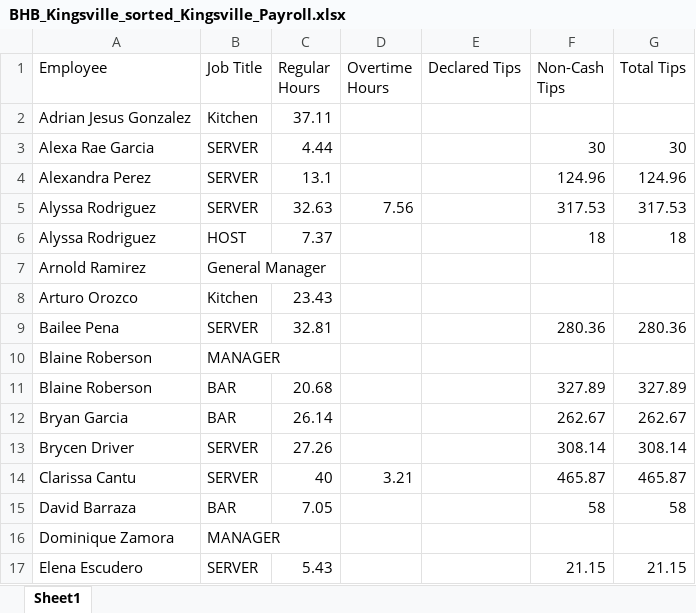
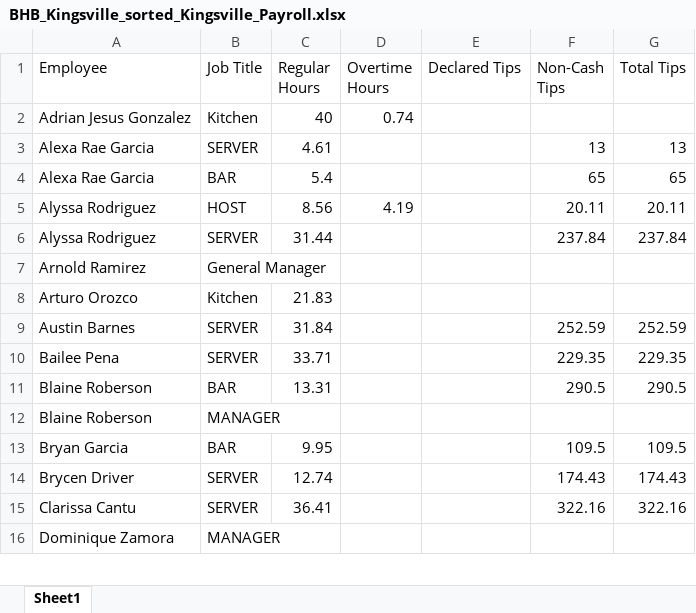
Before and after one commit to nightowlcoding/AIO-Python, an Excel workbook: Restaurant Management/results/BHB_Kingsville_sorted_Kingsville_Payroll.xlsx, sheet Sheet1, drawn as a sheet; only a part is shown; values as stored, in another font and other column widths than the file's, no cell formats; removed rows and columns are numbered as before the commit, all else as after; the diff covers the shown part only; the diff names each change by its address in the sheet, - before the commit and + after, or states it on an @@ line.

```diff
--- a/Restaurant Management/results/BHB_Kingsville_sorted_Kingsville_Payroll.xlsx (sheet Sheet1)
+++ b/Restaurant Management/results/BHB_Kingsville_sorted_Kingsville_Payroll.xlsx (sheet Sheet1)
-C2 (Regular Hours): 37.11
+C2 (Regular Hours): 40
-D2 (Overtime Hours): (empty)
+D2 (Overtime Hours): 0.74
-C3 (Regular Hours): 4.44
+C3 (Regular Hours): 4.61
-F3 (Non-Cash Tips): 30
+F3 (Non-Cash Tips): 13
-G3 (Total Tips): 30
+G3 (Total Tips): 13
-row 4: Alexandra Perez | SERVER | 13.1 |  |  | 124.96 | 124.96
-row 5: Alyssa Rodriguez | SERVER | 32.63 | 7.56 |  | 317.53 | 317.53
+row 4: Alexa Rae Garcia | BAR | 5.4 |  |  | 65 | 65
-C5 (Regular Hours): 7.37
+C5 (Regular Hours): 8.56
-D5 (Overtime Hours): (empty)
+D5 (Overtime Hours): 4.19
-F5 (Non-Cash Tips): 18
+F5 (Non-Cash Tips): 20.11
-G5 (Total Tips): 18
+G5 (Total Tips): 20.11
+row 6: Alyssa Rodriguez | SERVER | 31.44 |  |  | 237.84 | 237.84
-C8 (Regular Hours): 23.43
+C8 (Regular Hours): 21.83
+row 9: Austin Barnes | SERVER | 31.84 |  |  | 252.59 | 252.59
-C10 (Regular Hours): 32.81
+C10 (Regular Hours): 33.71
-F10 (Non-Cash Tips): 280.36
+F10 (Non-Cash Tips): 229.35
-G10 (Total Tips): 280.36
+G10 (Total Tips): 229.35
+row 11: Blaine Roberson | BAR | 13.31 |  |  | 290.5 | 290.5
-row 11: Blaine Roberson | BAR | 20.68 |  |  | 327.89 | 327.89
-C13 (Regular Hours): 26.14
+C13 (Regular Hours): 9.95
-F13 (Non-Cash Tips): 262.67
+F13 (Non-Cash Tips): 109.5
-G13 (Total Tips): 262.67
+G13 (Total Tips): 109.5
-C14 (Regular Hours): 27.26
+C14 (Regular Hours): 12.74
-F14 (Non-Cash Tips): 308.14
+F14 (Non-Cash Tips): 174.43
-G14 (Total Tips): 308.14
+G14 (Total Tips): 174.43
-C15 (Regular Hours): 40
+C15 (Regular Hours): 36.41
-D15 (Overtime Hours): 3.21
+D15 (Overtime Hours): (empty)
-F15 (Non-Cash Tips): 465.87
+F15 (Non-Cash Tips): 322.16
-G15 (Total Tips): 465.87
+G15 (Total Tips): 322.16
-row 15: David Barraza | BAR | 7.05 |  |  | 58 | 58
-row 17: Elena Escudero | SERVER | 5.43 |  |  | 21.15 | 21.15
```
Also changed, not shown: 11 added rows, 11 removed rows and 58 edited cells elsewhere in this sheet, cell formats, 16 other files.
